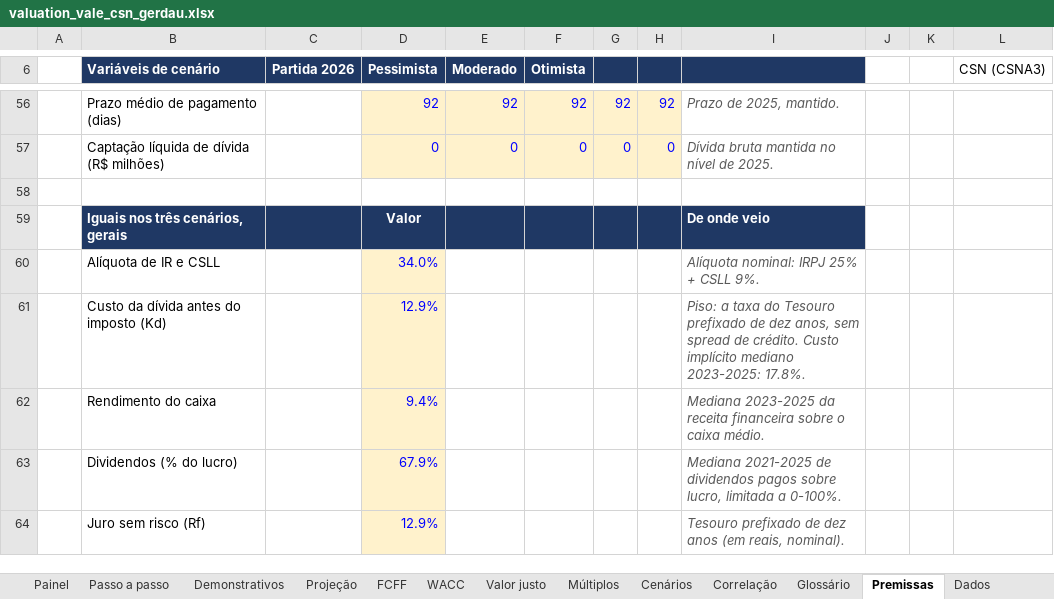
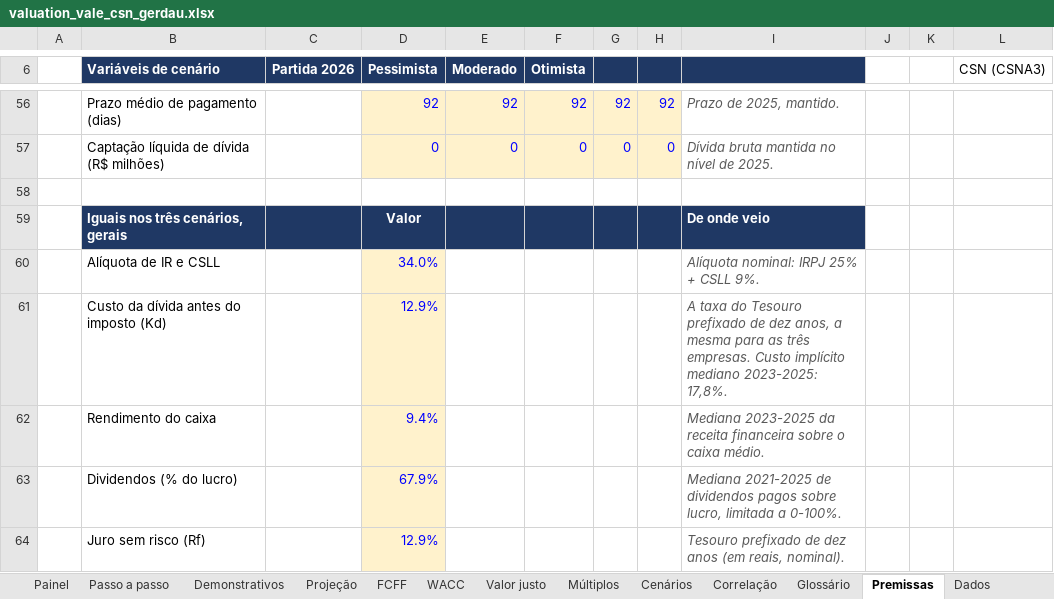
Before and after one commit to timmtimm1/valuation-vale-csn-gerdau, an Excel workbook: saida/valuation_vale_csn_gerdau.xlsx, sheet Premissas, drawn as a sheet; only a part is shown, gaps mark what is left out; values as stored, in another font and other column widths than the file's, no borders; the diff covers the shown part only; the diff names each change by its address in the sheet, - before the commit and + after, or states it on an @@ line.

```diff
--- a/saida/valuation_vale_csn_gerdau.xlsx (sheet Premissas)
+++ b/saida/valuation_vale_csn_gerdau.xlsx (sheet Premissas)
-I61: Piso: a taxa do Tesouro prefixado de dez anos, sem spread de crédito. Custo implícito mediano 2023-2025: 17.8%.
+I61: A taxa do Tesouro prefixado de dez anos, a mesma para as três empresas. Custo implícito mediano 2023-2025: 17,8%.
```
Also changed, not shown: 11 edited cells elsewhere in this sheet, charts or pictures, 6 other files.
